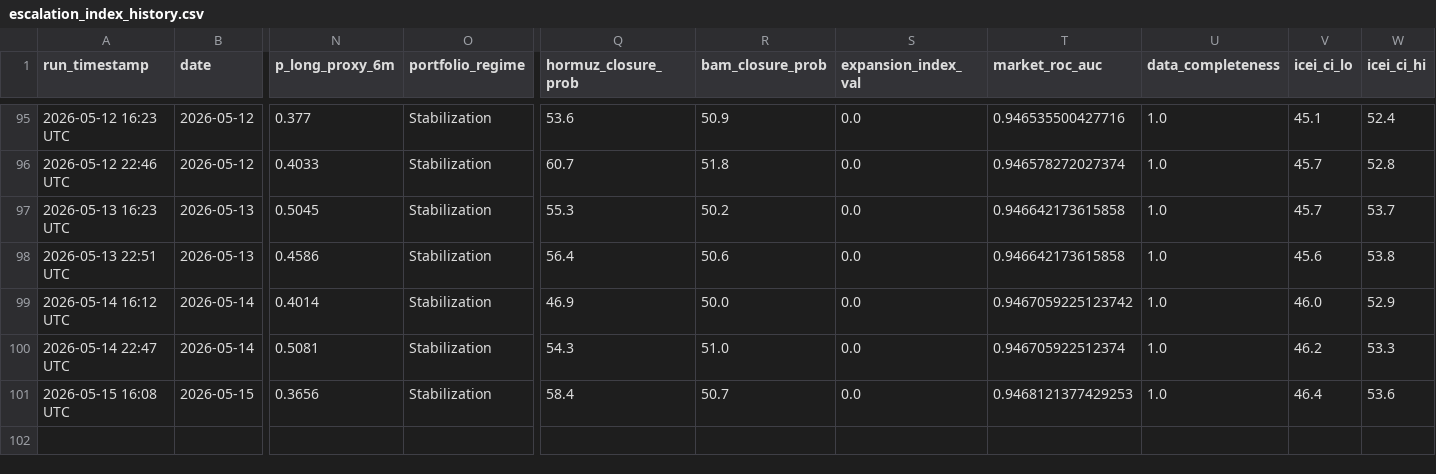
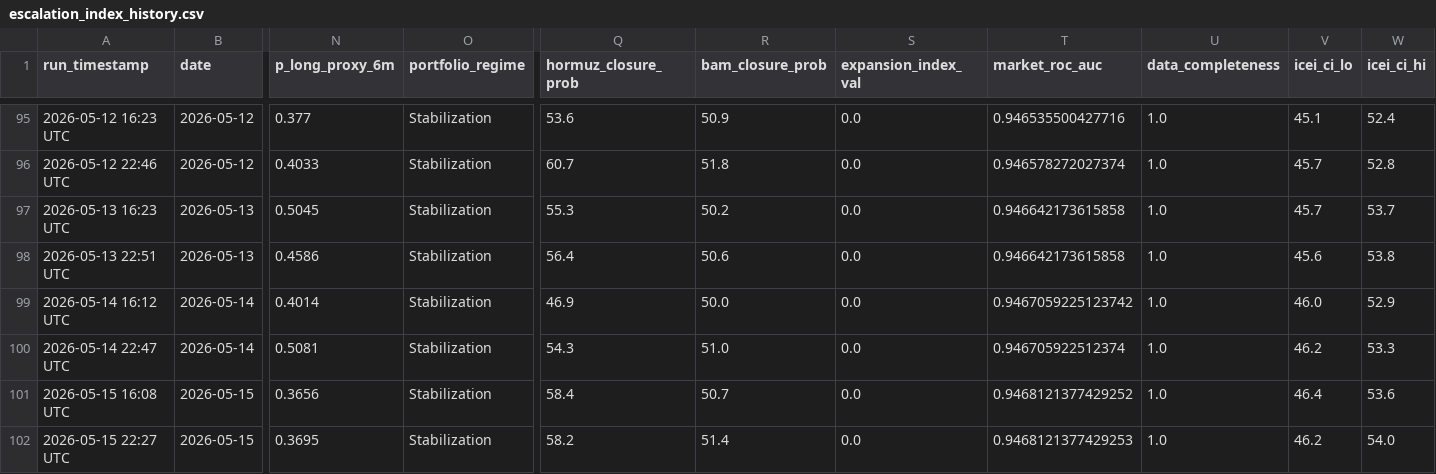
Before and after one commit to SecondOrderEdge/Iran_Conflict_Dashboard, a CSV file: latest/escalation_index_history.csv, drawn as a sheet; only a part is shown, gaps mark what is left out; rows hold the shown columns only; the diff names each change by its address in the sheet, - before the commit and + after, or states it on an @@ line.

```diff
--- a/latest/escalation_index_history.csv
+++ b/latest/escalation_index_history.csv
-T101 (market_roc_auc): 0.9468121377429253
+T101 (market_roc_auc): 0.9468121377429252
+row 102: 2026-05-15 22:27 UTC | 2026-05-15 | 0.3695 | Stabilization | 58.2 | 51.4 | 0.0 | 0.9468121377429253 | 1.0 | 46.2 | 54.0
```
